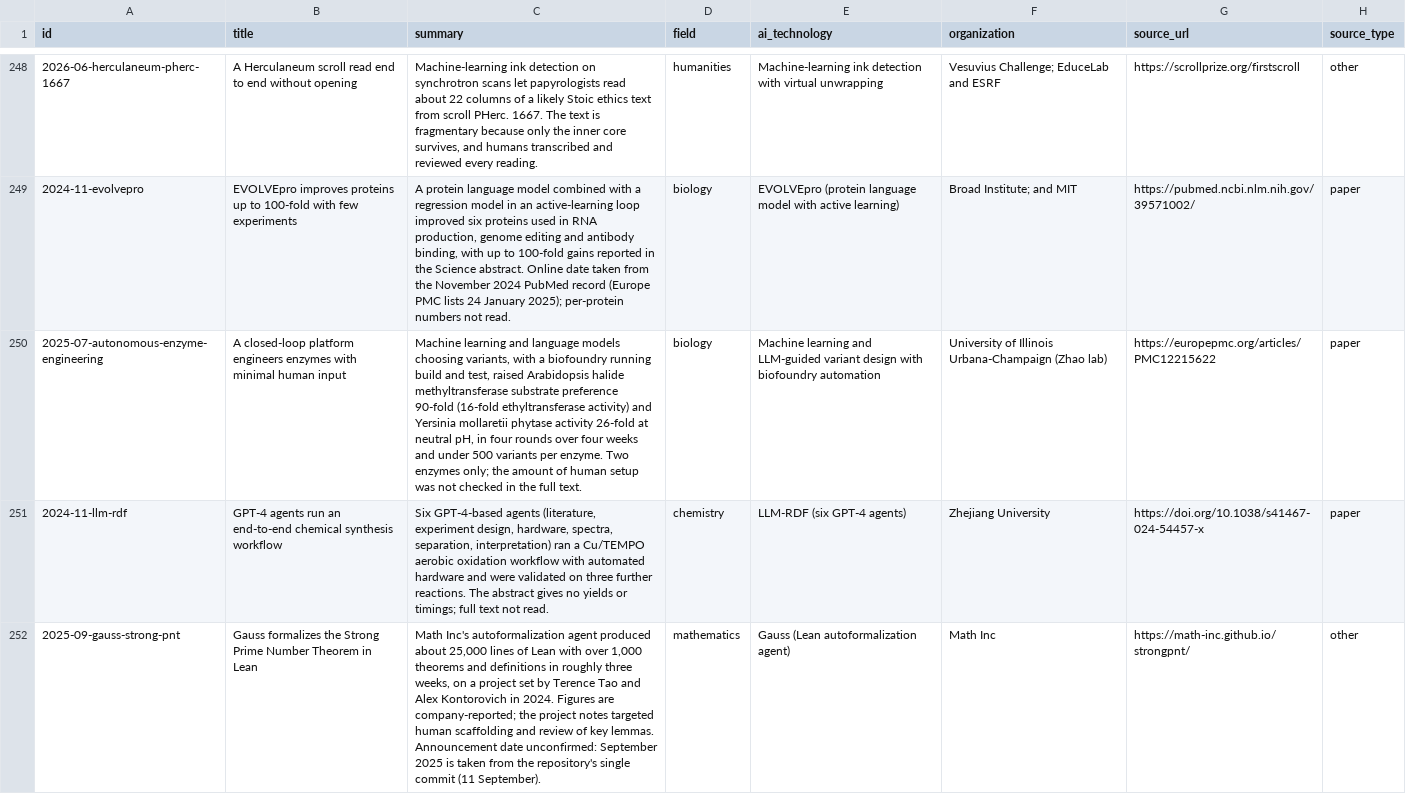
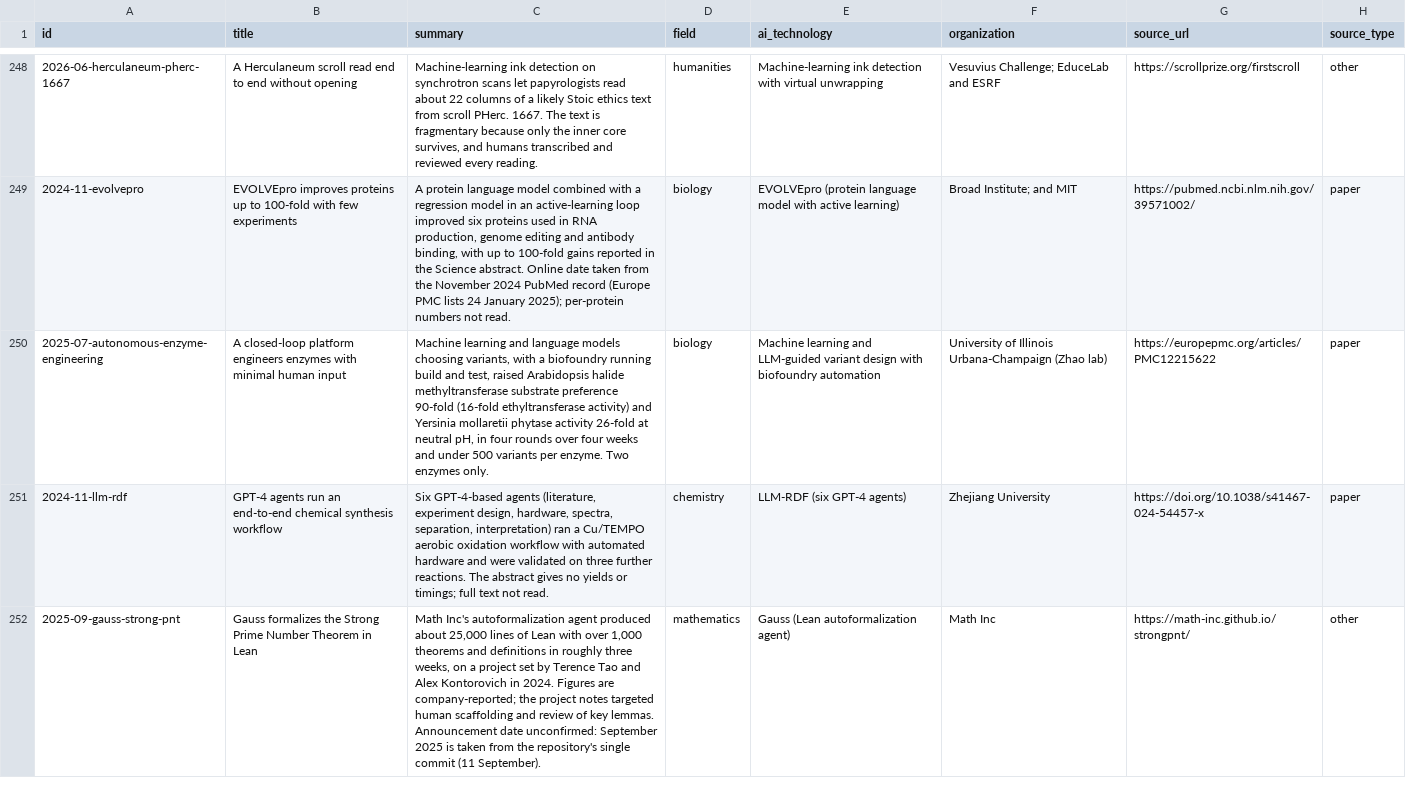
Before and after one commit to marcello-pichini/ai-science-tracker, a CSV file: data/discoveries.csv, drawn as a sheet; only a part is shown, gaps mark what is left out; the diff covers the shown part only; the diff names each change by its address in the sheet, - before the commit and + after, or states it on an @@ line.

```diff
--- a/data/discoveries.csv
+++ b/data/discoveries.csv
-C250 (summary): …Two enzymes only; the amount of human setup was not checked in the full text.
+C250 (summary): …Two enzymes only.
```
Also changed, not shown: 7 edited cells elsewhere in this file, 46 other files.
